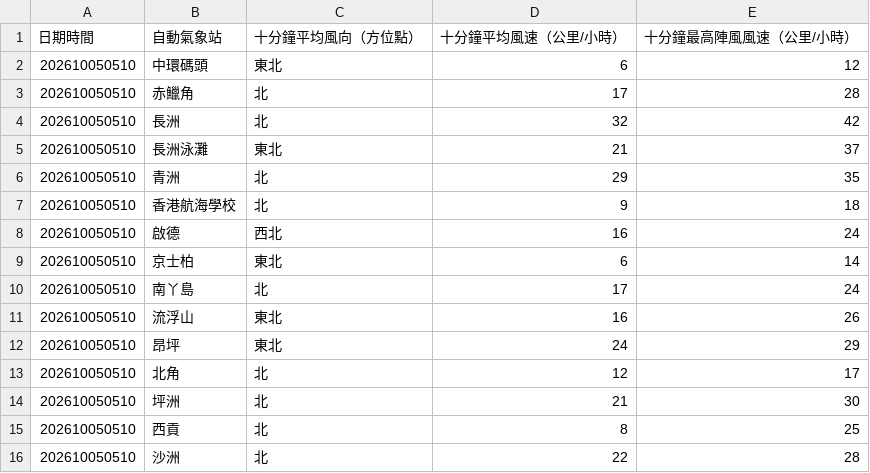
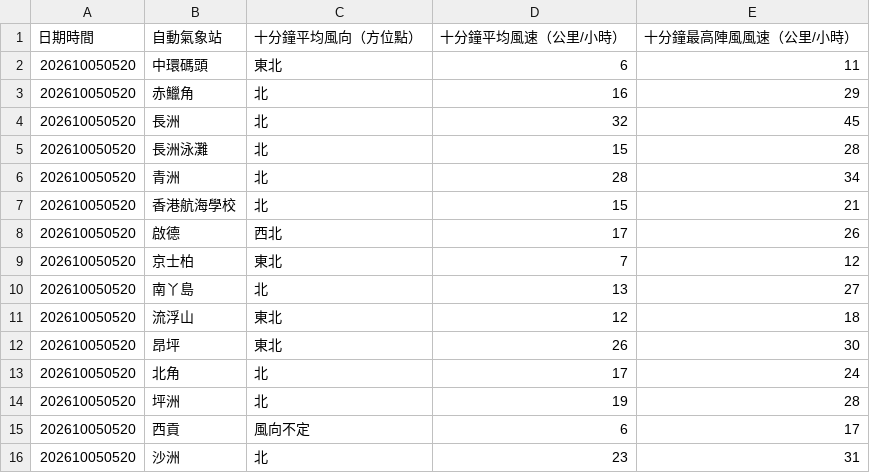
Before and after one commit to dannytcchan00/0Data, a CSV file: data/wind_data.csv, drawn as a sheet; only a part is shown; the diff covers the shown part only.

```diff
--- a/data/wind_data.csv
+++ b/data/wind_data.csv
@@ -1,16 +1,16 @@
 日期時間,自動氣象站,十分鐘平均風向（方位點）,十分鐘平均風速（公里/小時）,十分鐘最高陣風風速（公里/小時）
-202610050510,中環碼頭,東北,6,12
-202610050510,赤鱲角,北,17,28
-202610050510,長洲,北,32,42
-202610050510,長洲泳灘,東北,21,37
-202610050510,青洲,北,29,35
-202610050510,香港航海學校,北,9,18
-202610050510,啟德,西北,16,24
-202610050510,京士柏,東北,6,14
-202610050510,南丫島,北,17,24
-202610050510,流浮山,東北,16,26
-202610050510,昂坪,東北,24,29
-202610050510,北角,北,12,17
-202610050510,坪洲,北,21,30
-202610050510,西貢,北,8,25
-202610050510,沙洲,北,22,28
+202610050520,中環碼頭,東北,6,11
+202610050520,赤鱲角,北,16,29
+202610050520,長洲,北,32,45
+202610050520,長洲泳灘,北,15,28
+202610050520,青洲,北,28,34
+202610050520,香港航海學校,北,15,21
+202610050520,啟德,西北,17,26
+202610050520,京士柏,東北,7,12
+202610050520,南丫島,北,13,27
+202610050520,流浮山,東北,12,18
+202610050520,昂坪,東北,26,30
+202610050520,北角,北,17,24
+202610050520,坪洲,北,19,28
+202610050520,西貢,風向不定,6,17
+202610050520,沙洲,北,23,31
```
Also changed, not shown: 44 edited cells elsewhere in this file, data/latest_1min_humidity.csv, data/maxmin_data.csv, 7 other files.
